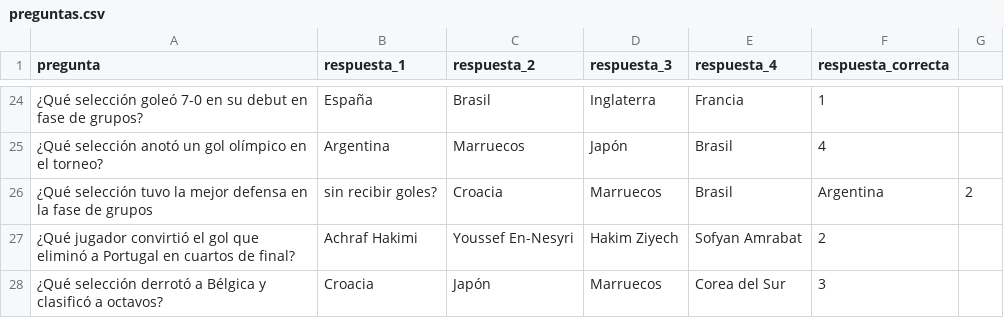
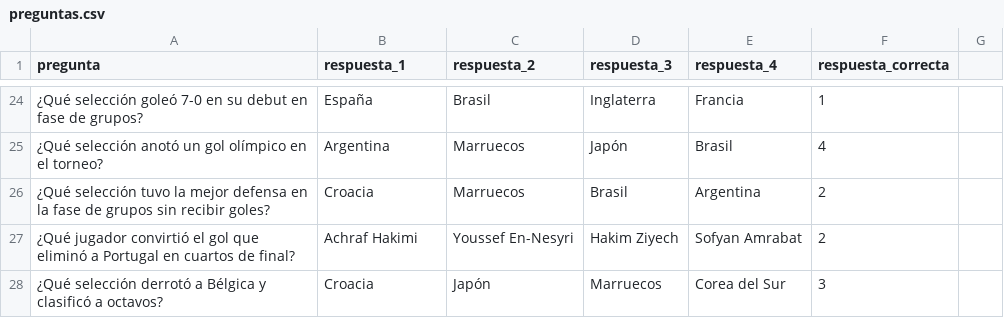
Before and after one commit to nicorosada/proyecto_preguntados_final, a CSV file: preguntas.csv, drawn as a sheet; only a part is shown, gaps mark what is left out; removed rows and columns are numbered as before the commit, all else as after; the diff names each change by its address in the sheet, - before the commit and + after, or states it on an @@ line.

```diff
--- a/preguntas.csv
+++ b/preguntas.csv
-row 26: ¿Qué selección tuvo la mejor defensa en la fase de grupos | sin recibir goles? | Croacia | Marruecos | Brasil | Argentina | 2
+row 26: ¿Qué selección tuvo la mejor defensa en la fase de grupos sin recibir goles? | Croacia | Marruecos | Brasil | Argentina | 2
```
Also changed, not shown: 14 other files.
